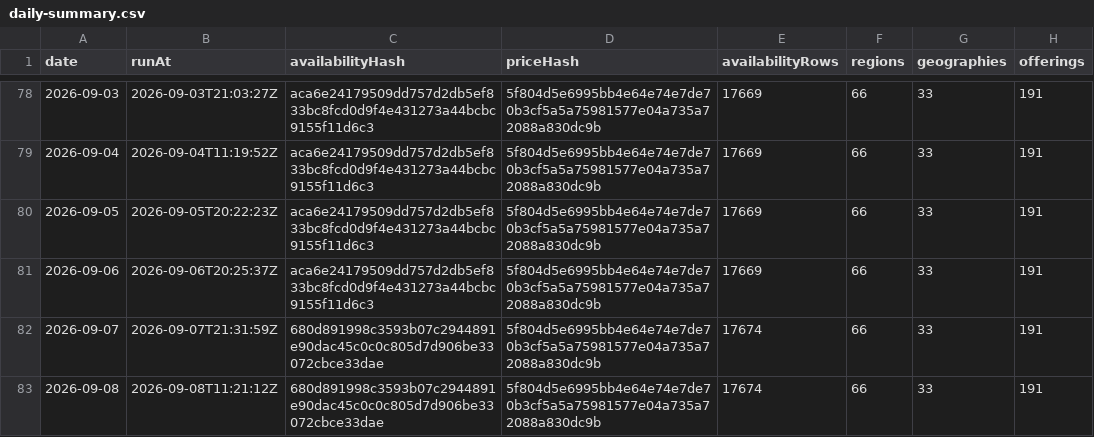
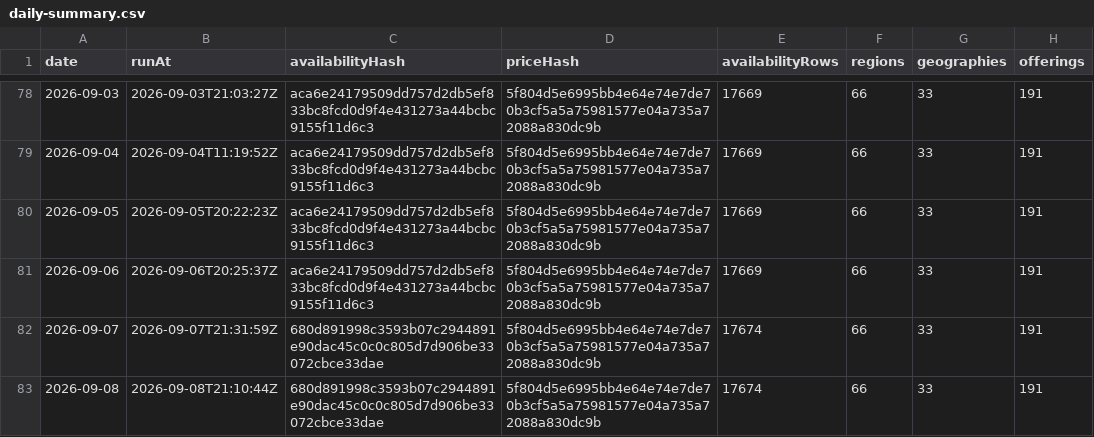
Before and after one commit to s04/azure-regional-services, a CSV file: data/gold/timeseries/daily-summary.csv, drawn as a sheet; only a part is shown, gaps mark what is left out; the diff names each change by its address in the sheet, - before the commit and + after, or states it on an @@ line.

```diff
--- a/data/gold/timeseries/daily-summary.csv
+++ b/data/gold/timeseries/daily-summary.csv
-B83 (runAt): 2026-09-08T11:21:12Z
+B83 (runAt): 2026-09-08T21:10:44Z
```
Also changed, not shown: data/gold/timeseries/price-summary.csv, 5 other files.
